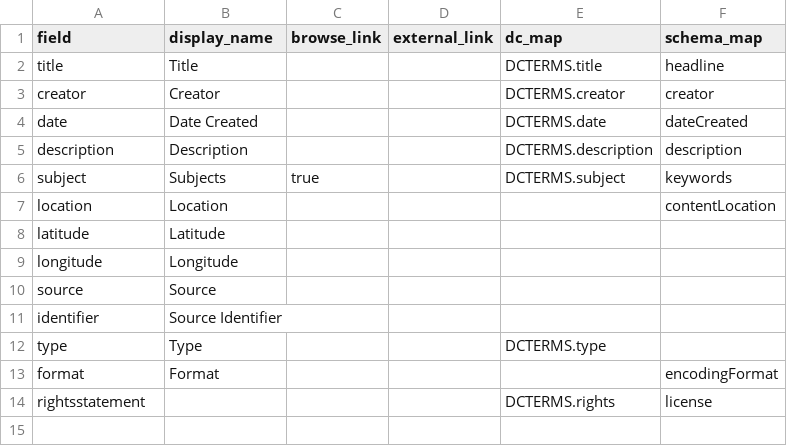
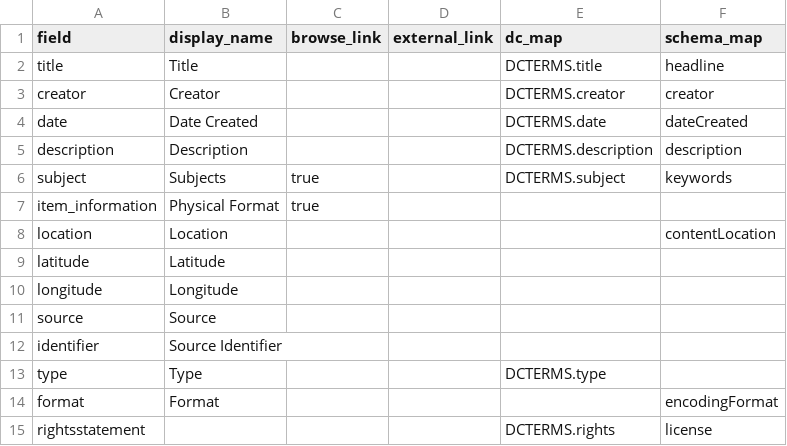
Before and after one commit to owikle/c4l-demo, a CSV file: _data/config-metadata.csv, drawn as a sheet.

```diff
--- a/_data/config-metadata.csv
+++ b/_data/config-metadata.csv
@@ -6,2 +6,3 @@ description,Description,,,DCTERMS.description,description
 subject,Subjects,true,,DCTERMS.subject,keywords
+item_information,Physical Format,true,
 location,Location,,,,contentLocation
```
Also changed, not shown: 3 other files.
